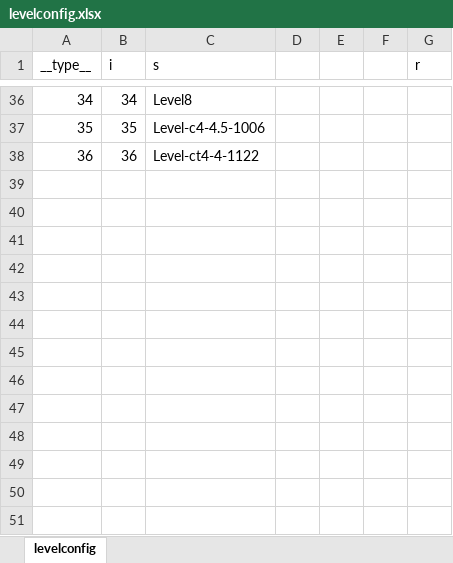
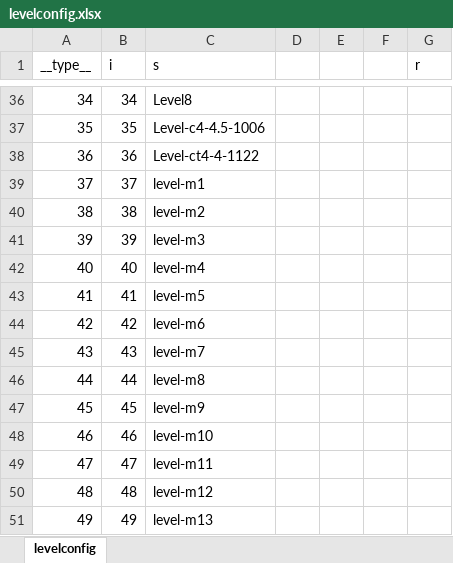
Before and after one commit to justmade/blockdooms, an Excel workbook: BlockDisappear/docments/levelconfig.xlsx, sheet levelconfig, drawn as a sheet; only a part is shown, gaps mark what is left out; values as stored, in another font and other column widths than the file's, no borders; the diff names each change by its address in the sheet, - before the commit and + after, or states it on an @@ line.

Commit message:
Updated level config

```diff
--- a/BlockDisappear/docments/levelconfig.xlsx (sheet levelconfig)
+++ b/BlockDisappear/docments/levelconfig.xlsx (sheet levelconfig)
+row 39: 37 | 37 | level-m1
+row 40: 38 | 38 | level-m2
+row 41: 39 | 39 | level-m3
+row 42: 40 | 40 | level-m4
+row 43: 41 | 41 | level-m5
+row 44: 42 | 42 | level-m6
+row 45: 43 | 43 | level-m7
+row 46: 44 | 44 | level-m8
+row 47: 45 | 45 | level-m9
+row 48: 46 | 46 | level-m10
+row 49: 47 | 47 | level-m11
+row 50: 48 | 48 | level-m12
+row 51: 49 | 49 | level-m13
```
Also changed, not shown: BlockDisappear/docments/levels-difficult.xlsx, 7 other files.
